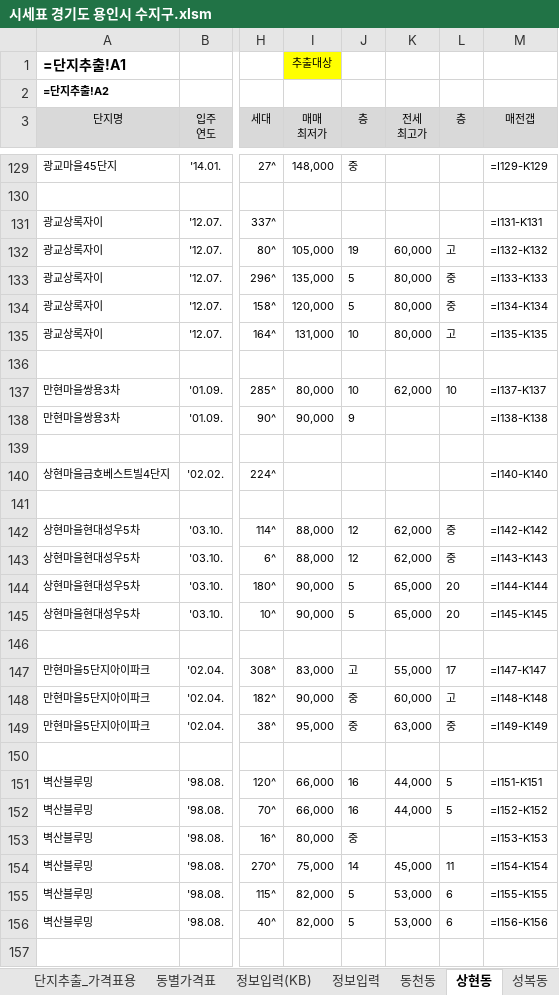
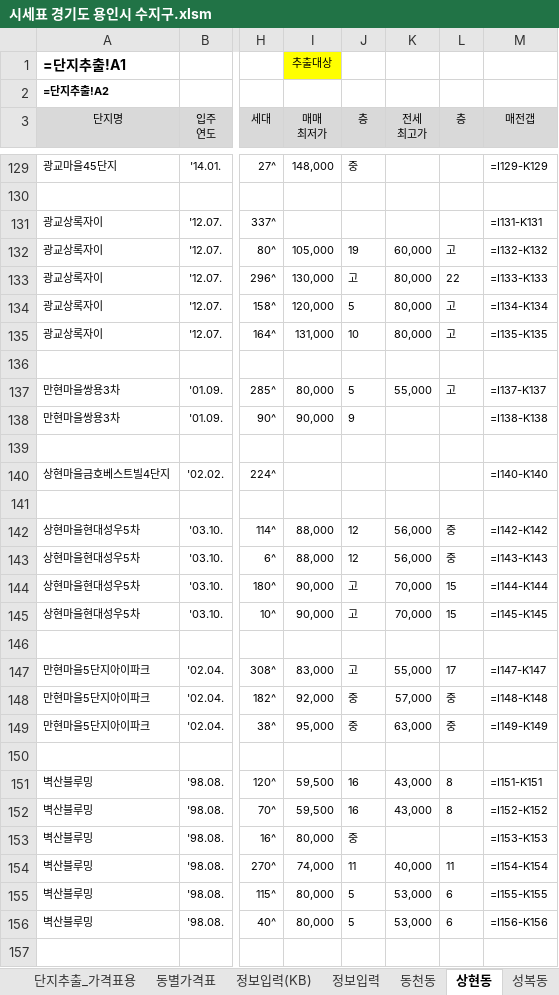
Before and after one commit to minsu-kwon-19/RealEstate, an Excel workbook: 시세표 경기도 용인시 수지구.xlsm, sheet 상현동, drawn as a sheet; only a part is shown, gaps mark what is left out; values as stored, in another font and other column widths than the file's, no borders; formulas without a stored value are shown as written; conditional formats not drawn; the diff covers the shown part only; the diff names each change by its address in the sheet, - before the commit and + after, or states it on an @@ line.

```diff
--- a/시세표 경기도 용인시 수지구.xlsm (sheet 상현동)
+++ b/시세표 경기도 용인시 수지구.xlsm (sheet 상현동)
-I133 (매매 최저가): 135,000
+I133 (매매 최저가): 130,000
-J133 (층): 5
+J133 (층): 고
-L133 (층): 중
+L133 (층): 22
-L134 (층): 중
+L134 (층): 고
-J137 (층): 10
+J137 (층): 5
-K137 (전세 최고가): 62,000
+K137 (전세 최고가): 55,000
-L137 (층): 10
+L137 (층): 고
-K142:K143 (전세 최고가): 62,000
+K142:K143 (전세 최고가): 56,000
-J144:J145 (층): 5
+J144:J145 (층): 고
-K144:K145 (전세 최고가): 65,000
+K144:K145 (전세 최고가): 70,000
-L144:L145 (층): 20
+L144:L145 (층): 15
-I148 (매매 최저가): 90,000
+I148 (매매 최저가): 92,000
-K148 (전세 최고가): 60,000
+K148 (전세 최고가): 57,000
-L148 (층): 고
+L148 (층): 중
-I151:I152 (매매 최저가): 66,000
+I151:I152 (매매 최저가): 59,500
-K151:K152 (전세 최고가): 44,000
+K151:K152 (전세 최고가): 43,000
-L151:L152 (층): 5
+L151:L152 (층): 8
-I154 (매매 최저가): 75,000
+I154 (매매 최저가): 74,000
-J154 (층): 14
+J154 (층): 11
-K154 (전세 최고가): 45,000
+K154 (전세 최고가): 40,000
-I155:I156 (매매 최저가): 82,000
+I155:I156 (매매 최저가): 80,000
```
Also changed, not shown: 108 edited cells elsewhere in this sheet, sheet 풍덕천동, sheet 죽전동, sheet 성복동, sheet 동천동, sheet 신봉동, sheet 동별가격표, 시세표 경기도 수원시 팔달구.xlsm, 시세표 경기도 안양시 동안구.xlsm, 24 other files.
